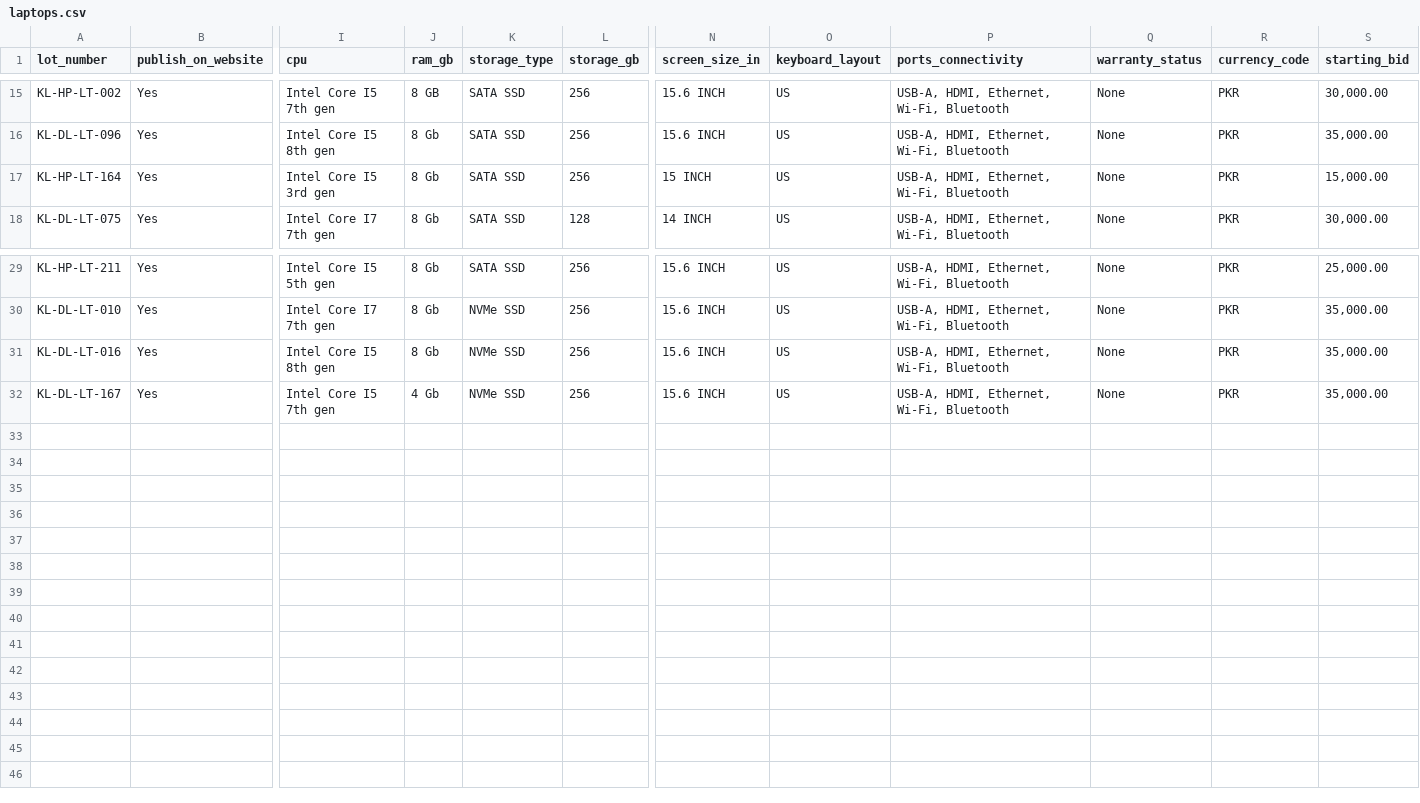
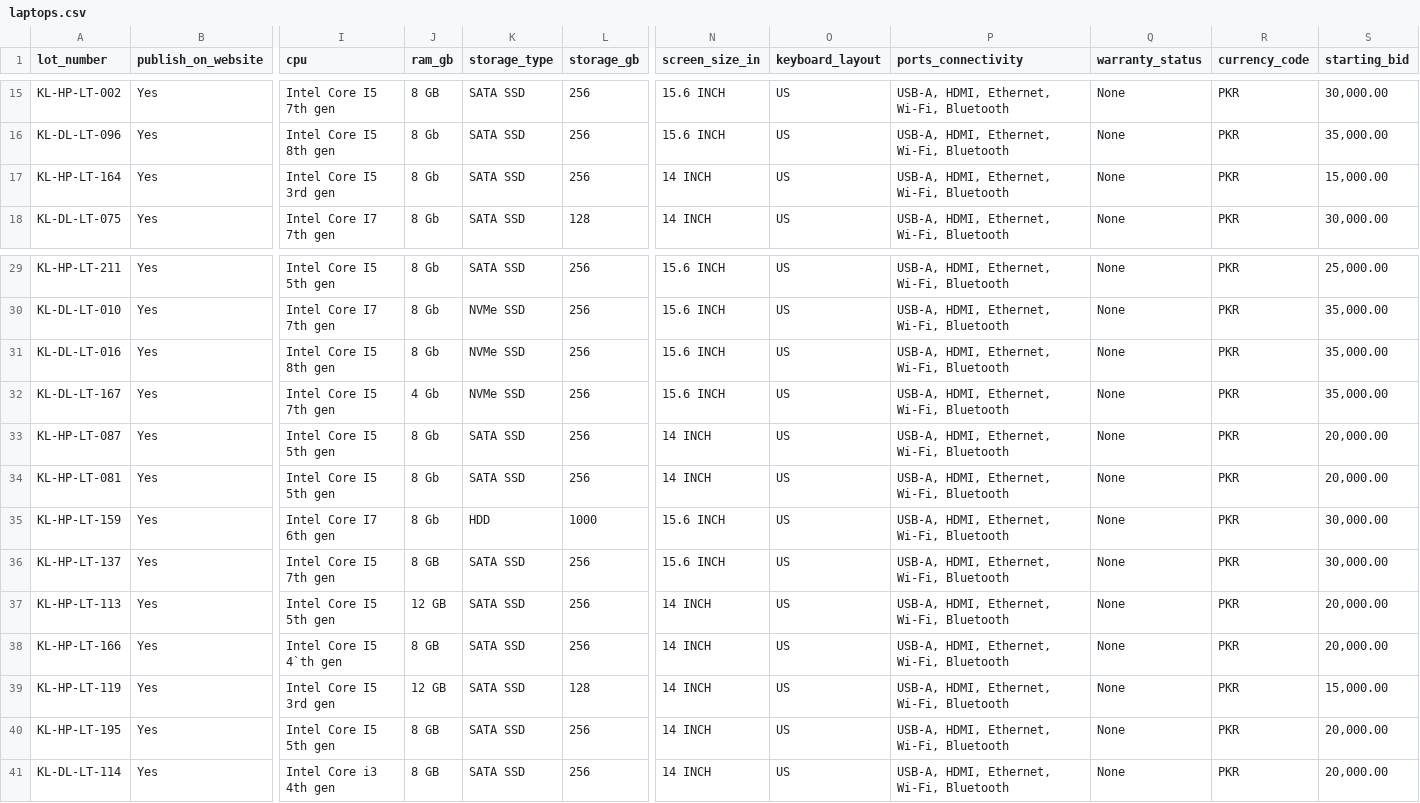
Before and after one commit to faisalbizenjo-it/office-laptop-auction, a CSV file: data/laptops.csv, drawn as a sheet; only a part is shown, gaps mark what is left out; rows hold the shown columns only; the diff names each change by its address in the sheet, - before the commit and + after, or states it on an @@ line.

Commit message:
data

```diff
--- a/data/laptops.csv
+++ b/data/laptops.csv
-N17 (screen_size_in): 15 INCH
+N17 (screen_size_in): 14 INCH
+row 33: KL-HP-LT-087 | Yes | Intel Core I5 5th gen | 8 Gb | SATA SSD | 256 | 14 INCH | US | USB-A, HDMI, Ethernet, Wi-Fi, Bluetooth | None | PKR | 20,000.00
+row 34: KL-HP-LT-081 | Yes | Intel Core I5 5th gen | 8 Gb | SATA SSD | 256 | 14 INCH | US | USB-A, HDMI, Ethernet, Wi-Fi, Bluetooth | None | PKR | 20,000.00
+row 35: KL-HP-LT-159 | Yes | Intel Core I7 6th gen | 8 Gb | HDD | 1000 | 15.6 INCH | US | USB-A, HDMI, Ethernet, Wi-Fi, Bluetooth | None | PKR | 30,000.00
+row 36: KL-HP-LT-137 | Yes | Intel Core I5 7th gen | 8 GB | SATA SSD | 256 | 15.6 INCH | US | USB-A, HDMI, Ethernet, Wi-Fi, Bluetooth | None | PKR | 30,000.00
+row 37: KL-HP-LT-113 | Yes | Intel Core I5 5th gen | 12 GB | SATA SSD | 256 | 14 INCH | US | USB-A, HDMI, Ethernet, Wi-Fi, Bluetooth | None | PKR | 20,000.00
+row 38: KL-HP-LT-166 | Yes | Intel Core I5 4`th gen | 8 GB | SATA SSD | 256 | 14 INCH | US | USB-A, HDMI, Ethernet, Wi-Fi, Bluetooth | None | PKR | 20,000.00
+row 39: KL-HP-LT-119 | Yes | Intel Core I5 3rd gen | 12 GB | SATA SSD | 128 | 14 INCH | US | USB-A, HDMI, Ethernet, Wi-Fi, Bluetooth | None | PKR | 15,000.00
+row 40: KL-HP-LT-195 | Yes | Intel Core I5 5th gen | 8 GB | SATA SSD | 256 | 14 INCH | US | USB-A, HDMI, Ethernet, Wi-Fi, Bluetooth | None | PKR | 20,000.00
+row 41: KL-DL-LT-114 | Yes | Intel Core i3 4th gen | 8 GB | SATA SSD | 256 | 14 INCH | US | USB-A, HDMI, Ethernet, Wi-Fi, Bluetooth | None | PKR | 20,000.00
```
